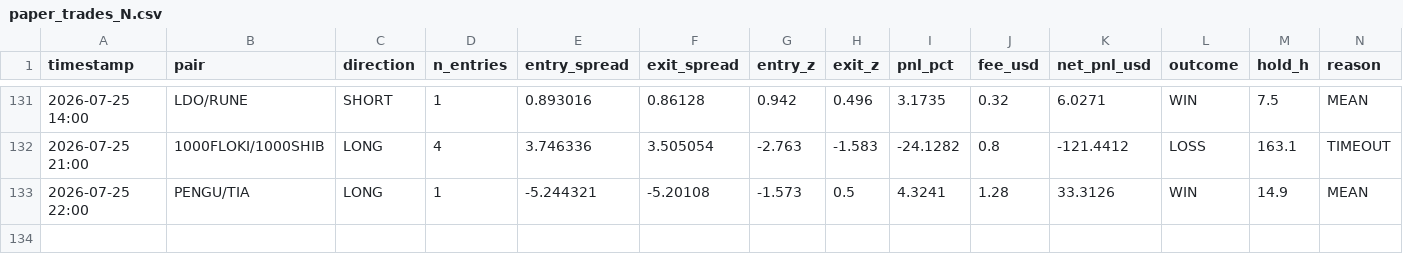
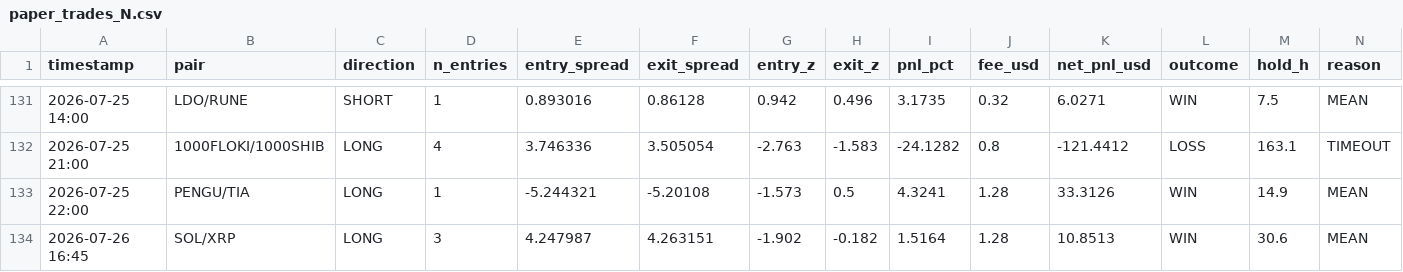
Before and after one commit to AlexeyKharin06/bots-cluster-, a CSV file: memory/trade/paper_v1/paper_trades_N.csv, drawn as a sheet; only a part is shown, gaps mark what is left out; rows hold the shown columns only; the diff names each change by its address in the sheet, - before the commit and + after, or states it on an @@ line.

```diff
--- a/memory/trade/paper_v1/paper_trades_N.csv
+++ b/memory/trade/paper_v1/paper_trades_N.csv
+row 134: 2026-07-26 16:45 | SOL/XRP | LONG | 3 | 4.247987 | 4.263151 | -1.902 | -0.182 | 1.5164 | 1.28 | 10.8513 | WIN | 30.6 | MEAN
```
Also changed, not shown: memory/trade/paper_v1/paper_trades_O.csv, memory/trade/paper_v1/paper_trades_P.csv, 15 other files.
